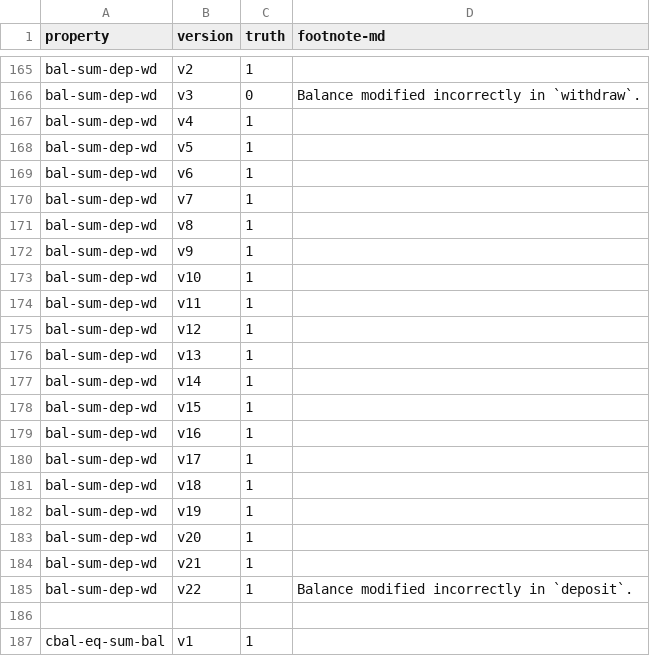
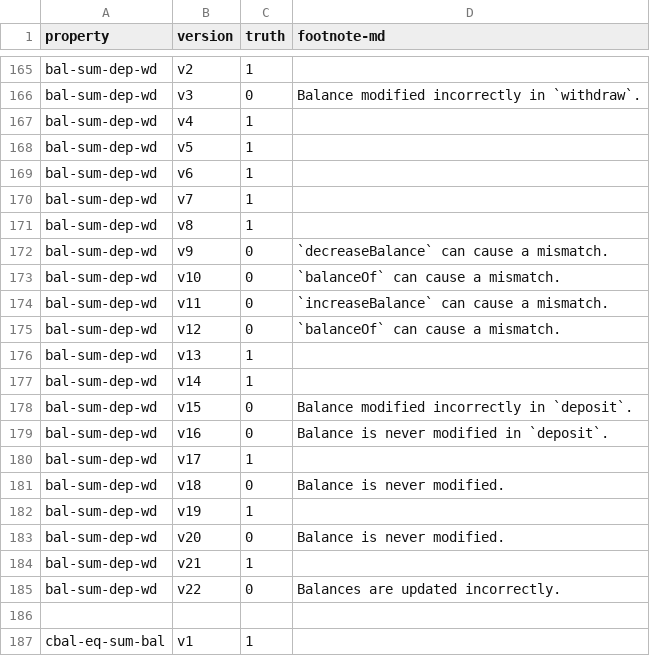
Before and after one commit to Eic17H/contracts-verification-benchmark, a CSV file: contracts/zerotoken_bank/ground-truth.csv, drawn as a sheet; only a part is shown, gaps mark what is left out.

Commit message:
Bank (Tokenless): Fix bal-sum-dep-wd.sol, fix ground truth.

```diff
--- a/contracts/zerotoken_bank/ground-truth.csv
+++ b/contracts/zerotoken_bank/ground-truth.csv
@@ -171,16 +171,16 @@ bal-sum-dep-wd,v7,1,
 bal-sum-dep-wd,v8,1,
-bal-sum-dep-wd,v9,1,
-bal-sum-dep-wd,v10,1,
-bal-sum-dep-wd,v11,1,
-bal-sum-dep-wd,v12,1,
+bal-sum-dep-wd,v9,0,"`decreaseBalance` can cause a mismatch."
+bal-sum-dep-wd,v10,0,"`balanceOf` can cause a mismatch."
+bal-sum-dep-wd,v11,0,"`increaseBalance` can cause a mismatch."
+bal-sum-dep-wd,v12,0,"`balanceOf` can cause a mismatch."
 bal-sum-dep-wd,v13,1,
 bal-sum-dep-wd,v14,1,
-bal-sum-dep-wd,v15,1,
-bal-sum-dep-wd,v16,1,
+bal-sum-dep-wd,v15,0,"Balance modified incorrectly in `deposit`."
+bal-sum-dep-wd,v16,0,"Balance is never modified in `deposit`."
 bal-sum-dep-wd,v17,1,
-bal-sum-dep-wd,v18,1,
+bal-sum-dep-wd,v18,0,"Balance is never modified."
 bal-sum-dep-wd,v19,1,
-bal-sum-dep-wd,v20,1,
+bal-sum-dep-wd,v20,0,"Balance is never modified."
 bal-sum-dep-wd,v21,1,
-bal-sum-dep-wd,v22,1,"Balance modified incorrectly in `deposit`."
+bal-sum-dep-wd,v22,0,"Balances are updated incorrectly."
 
```
Also changed, not shown: contracts/zerotoken_bank/solcmc-eld.csv, 3 other files.
